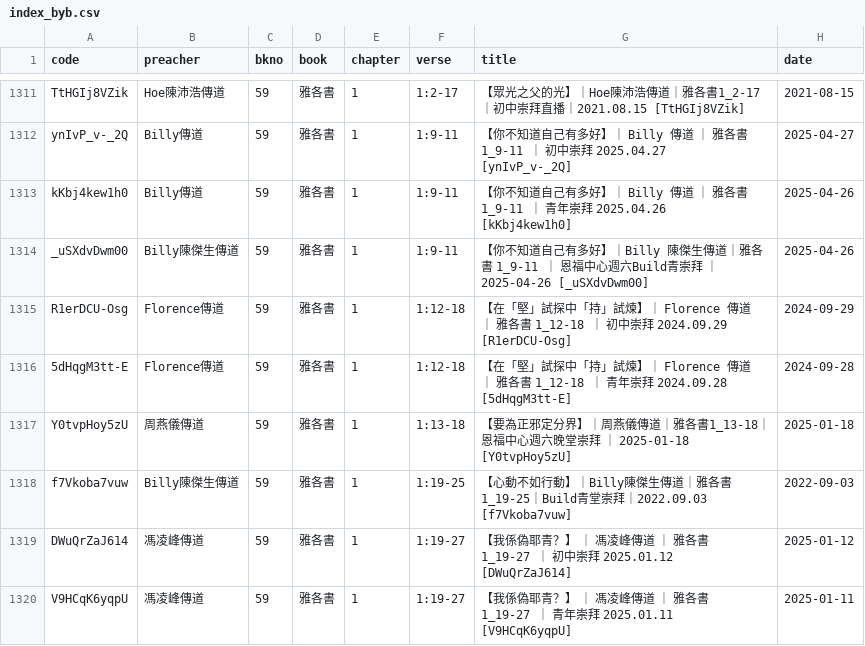
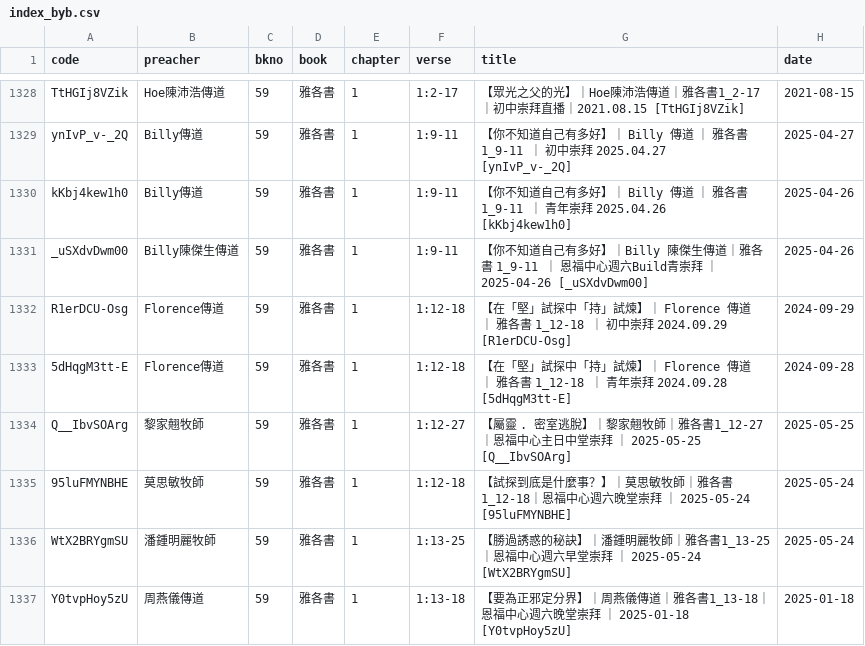
Before and after one commit to michaelchanwahyan/sermon-app, a CSV file: projects/YFCX/index_byb.csv, drawn as a sheet; only a part is shown, gaps mark what is left out; the shorter side is filled out with more unchanged rows; the diff covers the shown part only.

Commit message:
[update] renew index

```diff
--- a/projects/YFCX/index_byb.csv
+++ b/projects/YFCX/index_byb.csv
@@ -1316,2 +1333,5 @@ R1erDCU-Osg,Florence傳道,59,雅各書,1,1:12-18,【在「堅」試探中「持
 5dHqgM3tt-E,Florence傳道,59,雅各書,1,1:12-18,【在「堅」試探中「持」試煉】｜ Florence 傳道 ｜ 雅各書 1_12-18 ｜ 青年崇拜 2024.09.28 [5dHqgM3tt-E],2024-09-28
+Q__IbvSOArg,黎家翹牧師,59,雅各書,1,1:12-27,【屬靈 . 密室逃脫】｜黎家翹牧師｜雅各書1_12-27｜恩福中心主日中堂崇拜 ｜ 2025-05-25 [Q__IbvSOArg],2025-05-25
+95luFMYNBHE,莫思敏牧師,59,雅各書,1,1:12-18,【試探到底是什麼事？】｜莫思敏牧師｜雅各書1_12-18｜恩福中心週六晚堂崇拜 ｜ 2025-05-24 [95luFMYNBHE],2025-05-24
+WtX2BRYgmSU,潘鍾明麗牧師,59,雅各書,1,1:13-25,【勝過誘惑的秘訣】｜潘鍾明麗牧師｜雅各書1_13-25｜恩福中心週六早堂崇拜 ｜ 2025-05-24 [WtX2BRYgmSU],2025-05-24
 Y0tvpHoy5zU,周燕儀傳道,59,雅各書,1,1:13-18,【要為正邪定分界】｜周燕儀傳道｜雅各書1_13-18｜恩福中心週六晚堂崇拜 ｜ 2025-01-18 [Y0tvpHoy5zU],2025-01-18
```
Also changed, not shown: 22 added rows elsewhere in this file, projects/ACSMHK/index_byb.csv, projects/ACSMHK/index_byn.csv, 16 other files.
